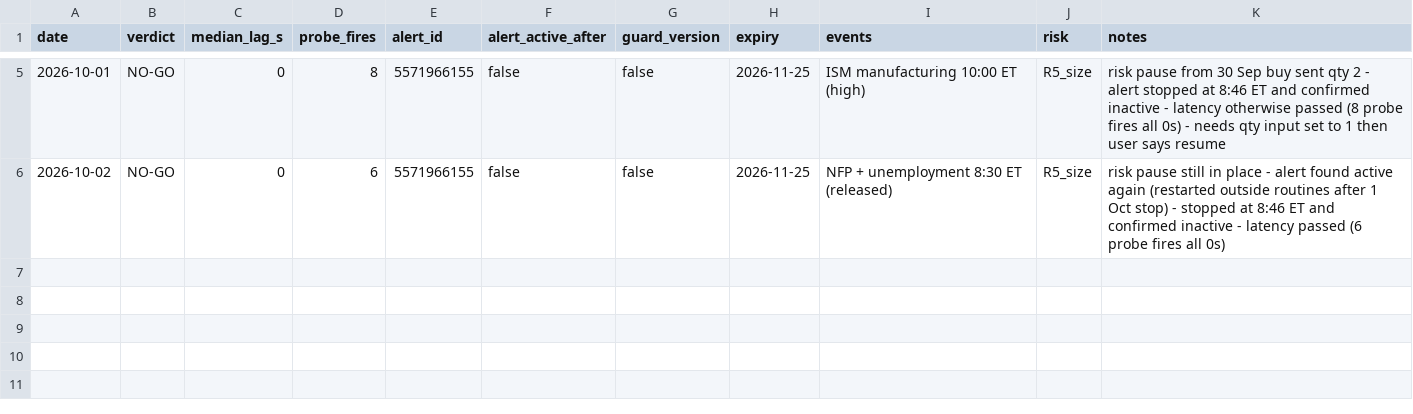
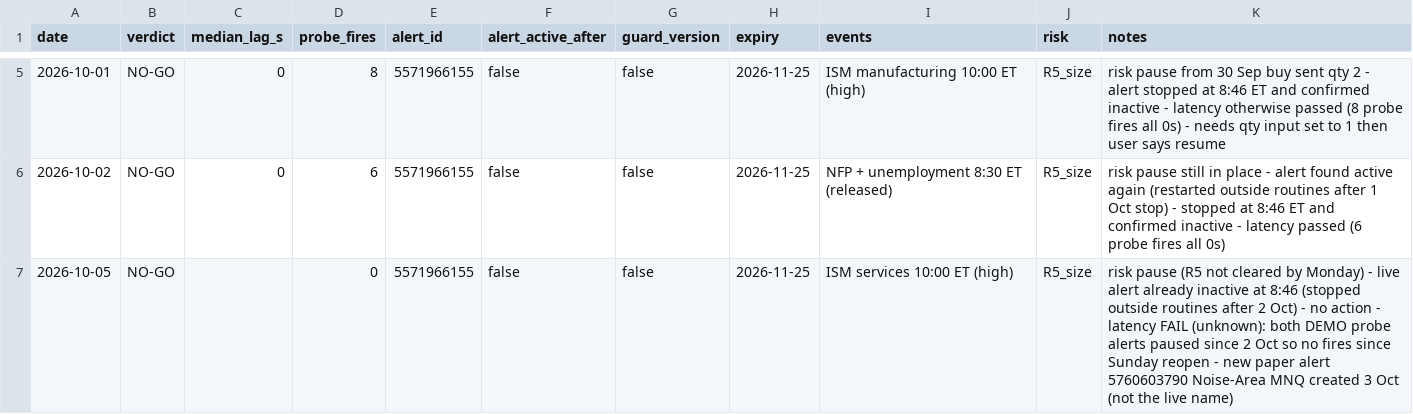
Before and after one commit to tosodo/QuantC, a CSV file: research/orb_breakout/ops/golive_log.csv, drawn as a sheet; only a part is shown, gaps mark what is left out; the diff names each change by its address in the sheet, - before the commit and + after, or states it on an @@ line.

```diff
--- a/research/orb_breakout/ops/golive_log.csv
+++ b/research/orb_breakout/ops/golive_log.csv
+row 7: 2026-10-05 | NO-GO |  | 0 | 5571966155 | false | false | 2026-11-25 | ISM services 10:00 ET (high) | R5_size | risk pause (R5 not cleared by Monday) - live alert already inactive at 8:46 (stopped outside routines after 2 Oct) - no action - latency FAIL (unknown): both DEMO probe alerts paused since 2 Oct so no fires since Sunday reopen - new paper alert 5760603790 Noise-Area MNQ created 3 Oct (not the live name)
```
